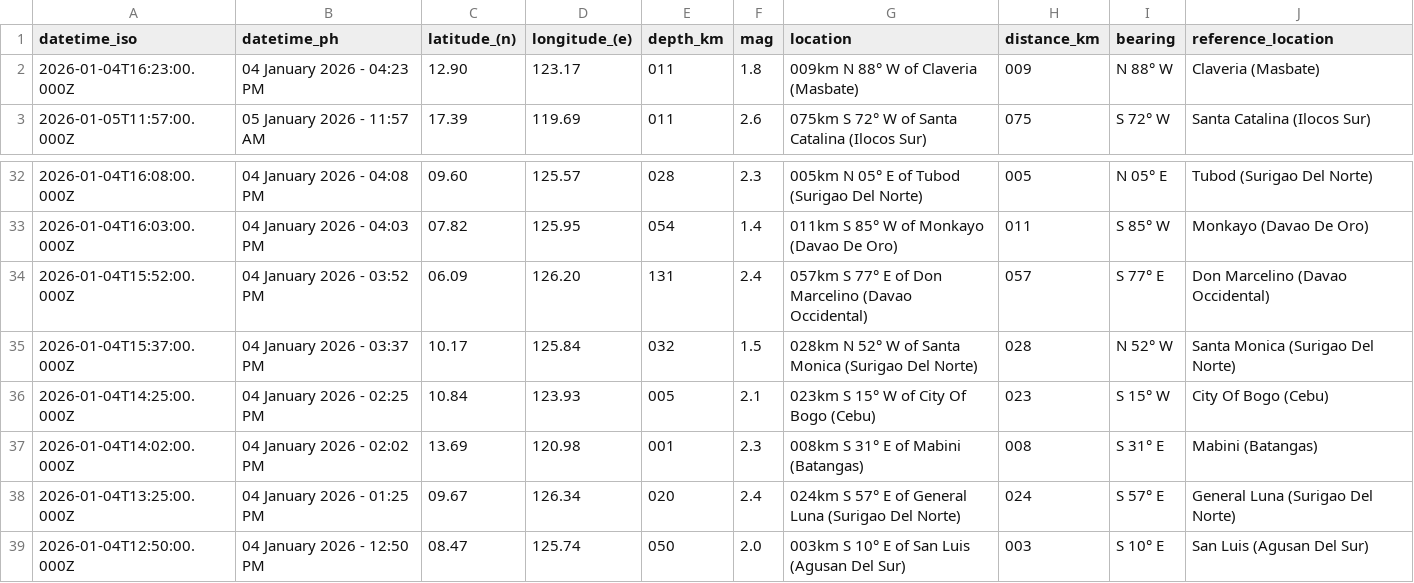
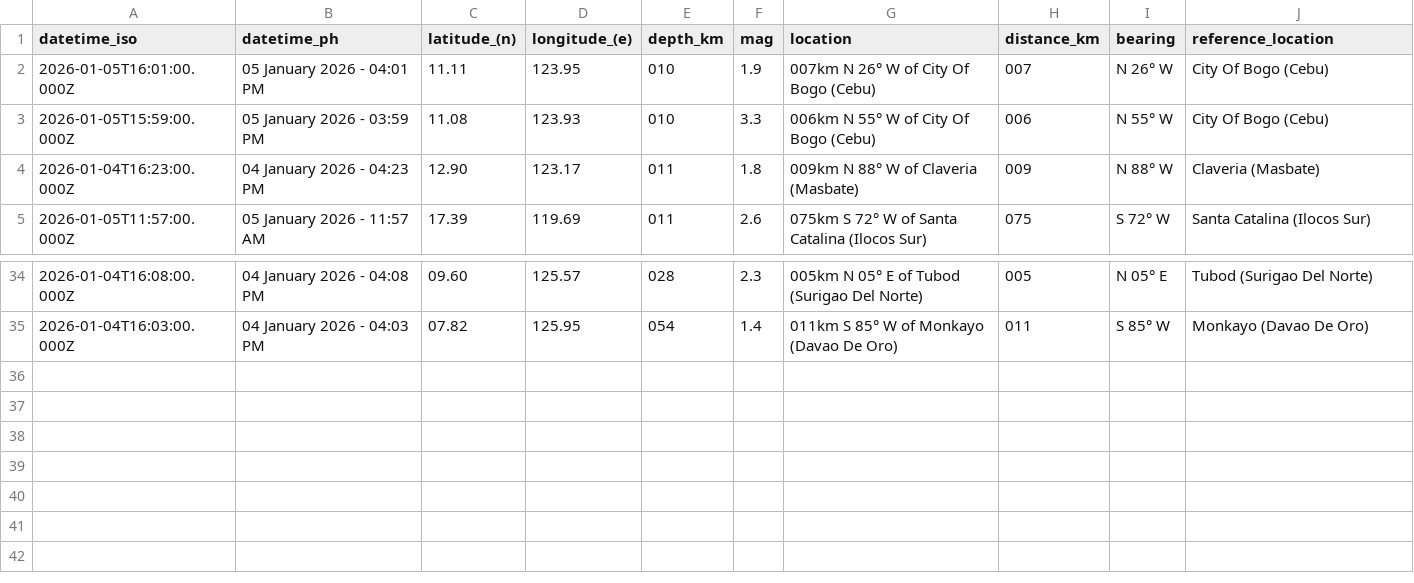
Before and after one commit to chamthesleeptalker/earthquake-tracker, a CSV file: earthquakes_past_24_hours.csv, drawn as a sheet; only a part is shown, gaps mark what is left out; removed rows and columns are numbered as before the commit, all else as after; the diff names each change by its address in the sheet, - before the commit and + after, or states it on an @@ line.

```diff
--- a/earthquakes_past_24_hours.csv
+++ b/earthquakes_past_24_hours.csv
+row 2: 2026-01-05T16:01:00.000Z | 05 January 2026 - 04:01 PM | 11.11 | 123.95 | 010 | 1.9 | 007km N 26° W of City Of Bogo (Cebu) | 007 | N 26° W | City Of Bogo (Cebu)
+row 3: 2026-01-05T15:59:00.000Z | 05 January 2026 - 03:59 PM | 11.08 | 123.93 | 010 | 3.3 | 006km N 55° W of City Of Bogo (Cebu) | 006 | N 55° W | City Of Bogo (Cebu)
-row 34: 2026-01-04T15:52:00.000Z | 04 January 2026 - 03:52 PM | 06.09 | 126.20 | 131 | 2.4 | 057km S 77° E of Don Marcelino (Davao Occidental) | 057 | S 77° E | Don Marcelino (Davao Occidental)
-row 35: 2026-01-04T15:37:00.000Z | 04 January 2026 - 03:37 PM | 10.17 | 125.84 | 032 | 1.5 | 028km N 52° W of Santa Monica (Surigao Del Norte) | 028 | N 52° W | Santa Monica (Surigao Del Norte)
-row 36: 2026-01-04T14:25:00.000Z | 04 January 2026 - 02:25 PM | 10.84 | 123.93 | 005 | 2.1 | 023km S 15° W of City Of Bogo (Cebu) | 023 | S 15° W | City Of Bogo (Cebu)
-row 37: 2026-01-04T14:02:00.000Z | 04 January 2026 - 02:02 PM | 13.69 | 120.98 | 001 | 2.3 | 008km S 31° E of Mabini (Batangas) | 008 | S 31° E | Mabini (Batangas)
-row 38: 2026-01-04T13:25:00.000Z | 04 January 2026 - 01:25 PM | 09.67 | 126.34 | 020 | 2.4 | 024km S 57° E of General Luna (Surigao Del Norte) | 024 | S 57° E | General Luna (Surigao Del Norte)
-row 39: 2026-01-04T12:50:00.000Z | 04 January 2026 - 12:50 PM | 08.47 | 125.74 | 050 | 2.0 | 003km S 10° E of San Luis (Agusan Del Sur) | 003 | S 10° E | San Luis (Agusan Del Sur)
```
Also changed, not shown: earthquake_summary_stats.csv, earthquakes_past_7_days.csv, 5 other files.
